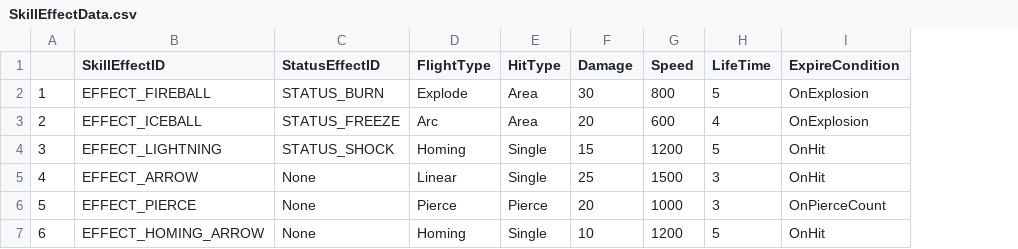
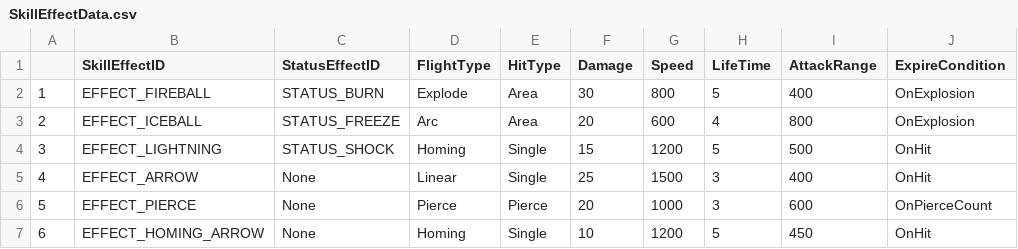
Before and after one commit to Lucky-Rabbit-s-Foot-v2/Lunar_Realm, a CSV file: ExternalSource/SkillEffectData.csv, drawn as a sheet; the diff names each change by its address in the sheet, - before the commit and + after, or states it on an @@ line.

Commit message:
<data> 사거리 데이터 추가

```diff
--- a/ExternalSource/SkillEffectData.csv
+++ b/ExternalSource/SkillEffectData.csv
+column I (AttackRange), rows 2-7: 400 | 800 | 500 | 400 | 600 | 450
```
Also changed, not shown: 2 other files.
